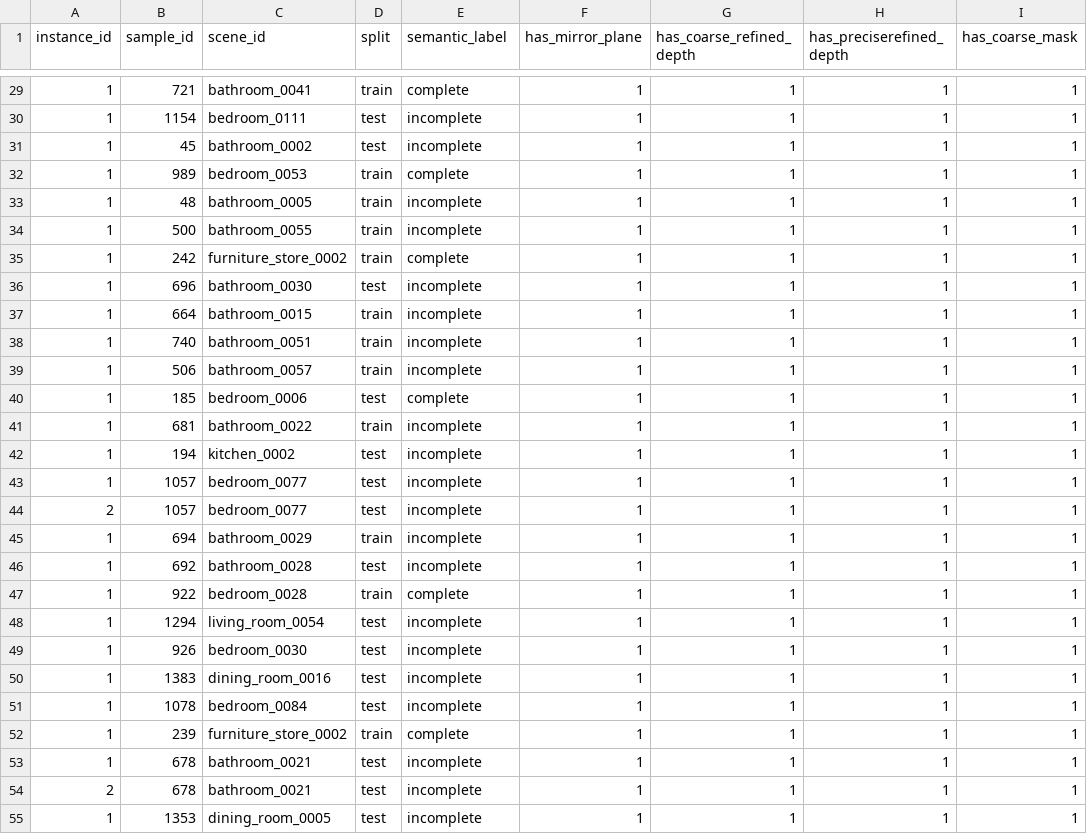
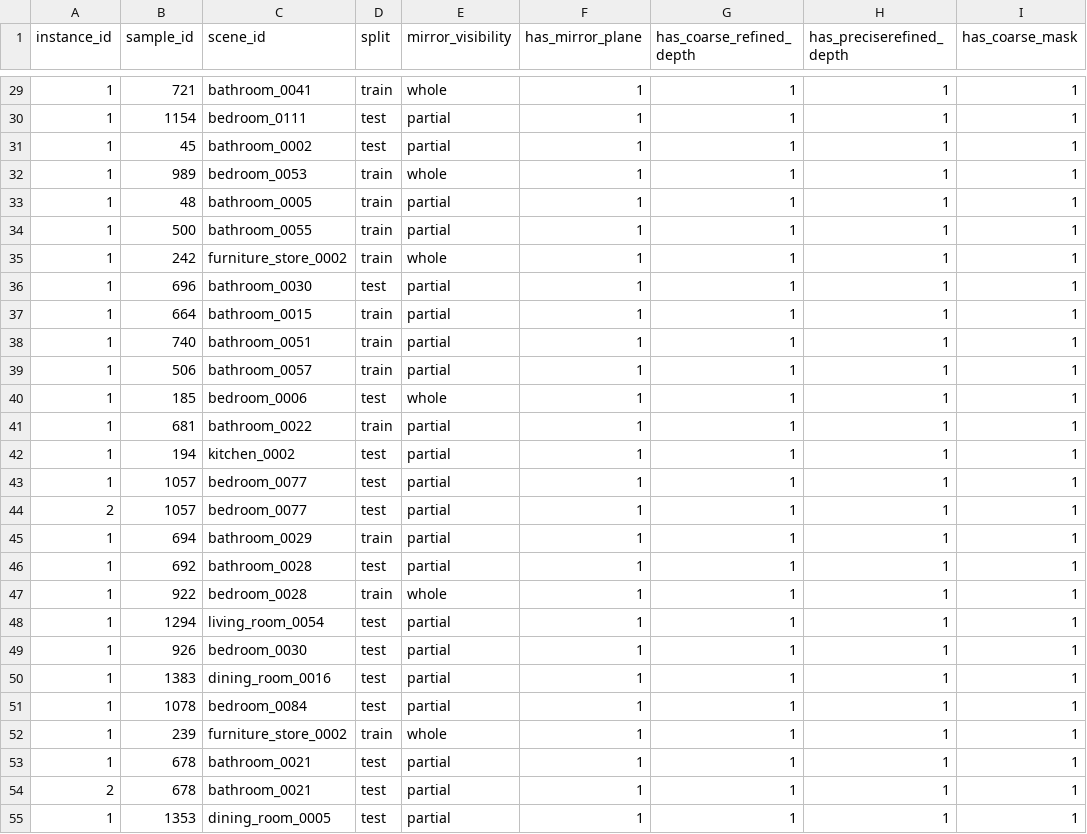
Before and after one commit to 3dlg-hcvc/mirror3d, a CSV file: docs/metadata/nyu.csv, drawn as a sheet; only a part is shown, gaps mark what is left out; the diff covers the shown part only; the diff names each change by its address in the sheet, - before the commit and + after, or states it on an @@ line.

```diff
--- a/docs/metadata/nyu.csv
+++ b/docs/metadata/nyu.csv
-E1: semantic_label
+E1: mirror_visibility
-E29 (mirror_visibility): complete
+E29 (mirror_visibility): whole
-E30:E31 (mirror_visibility): incomplete
+E30:E31 (mirror_visibility): partial
-E32 (mirror_visibility): complete
+E32 (mirror_visibility): whole
-E33:E34 (mirror_visibility): incomplete
+E33:E34 (mirror_visibility): partial
-E35 (mirror_visibility): complete
+E35 (mirror_visibility): whole
-E36:E39 (mirror_visibility): incomplete
+E36:E39 (mirror_visibility): partial
-E40 (mirror_visibility): complete
+E40 (mirror_visibility): whole
-E41:E46 (mirror_visibility): incomplete
+E41:E46 (mirror_visibility): partial
-E47 (mirror_visibility): complete
+E47 (mirror_visibility): whole
-E48:E51 (mirror_visibility): incomplete
+E48:E51 (mirror_visibility): partial
-E52 (mirror_visibility): complete
+E52 (mirror_visibility): whole
-E53:E55 (mirror_visibility): incomplete
+E53:E55 (mirror_visibility): partial
```
Also changed, not shown: 102 edited cells elsewhere in this file, 2 other files.
